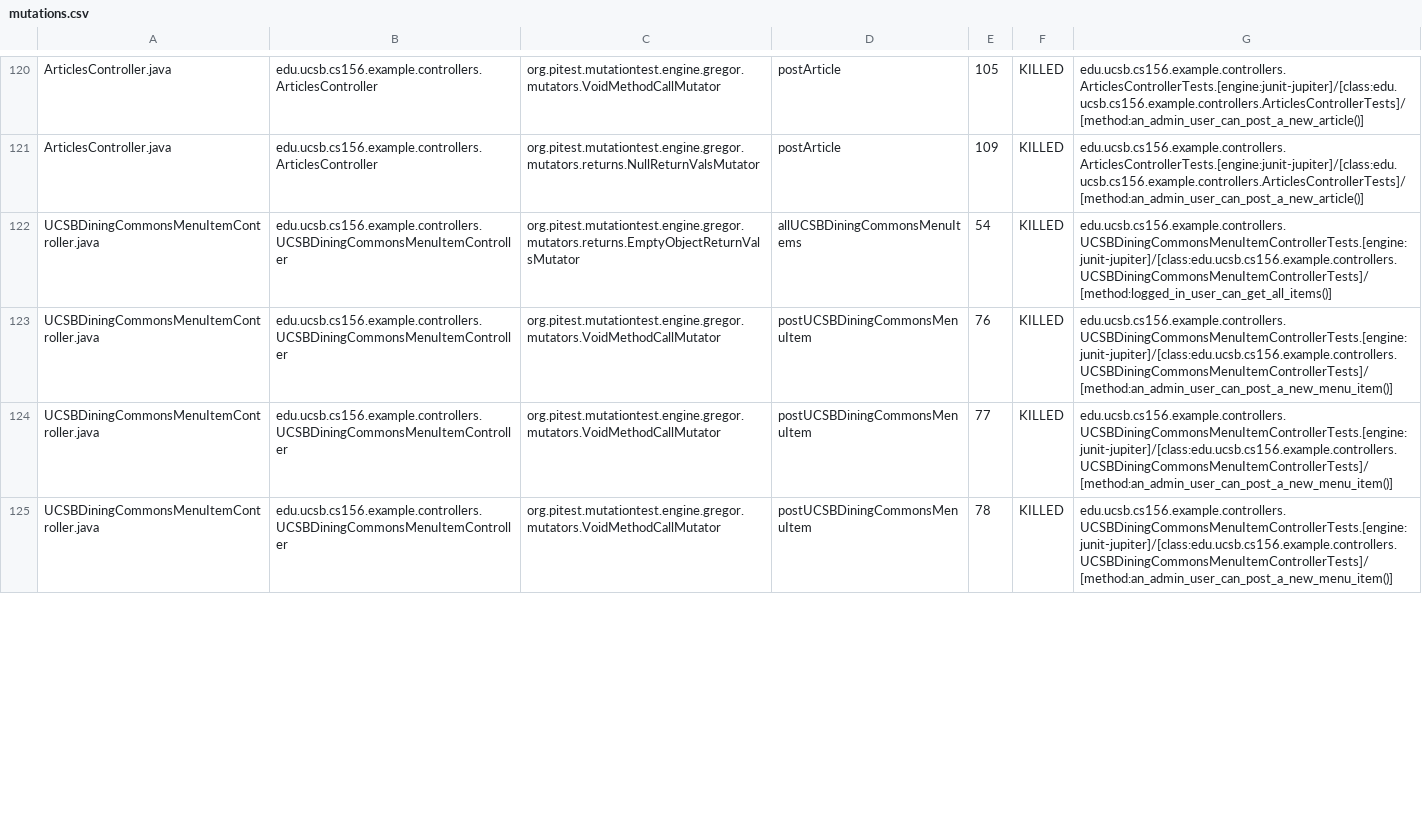
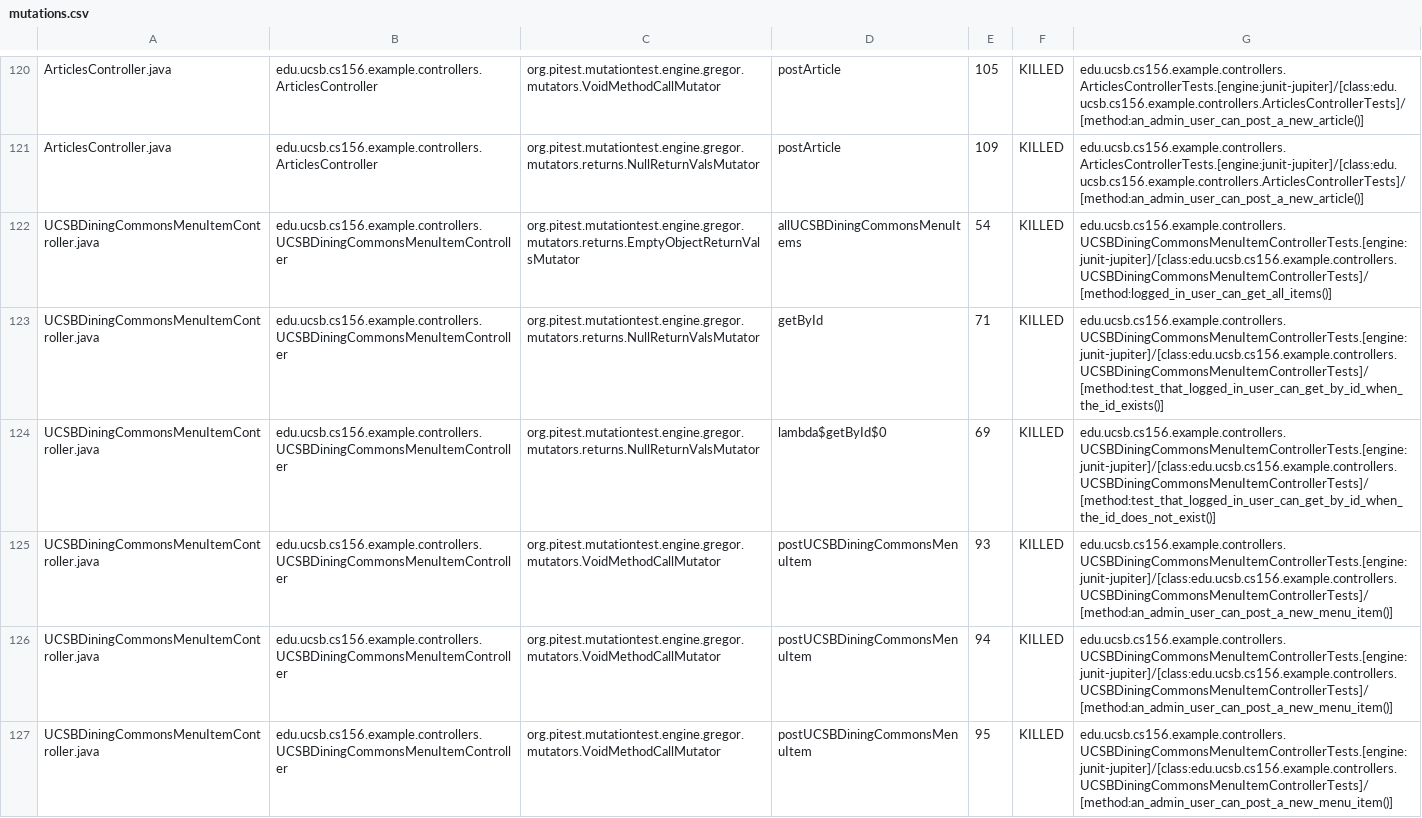
Before and after one commit to ucsb-cs156-f24/team01-f24-07, a CSV file: pitest/mutations.csv, drawn as a sheet; only a part is shown, gaps mark what is left out; the diff covers the shown part only.

Commit message:
Deploying to gh-pages from @ ucsb-cs156-f24/team01-f24-07@e3c75e3c2d9b3705b270aabe2638adc4e0b63370 🚀

```diff
--- a/pitest/mutations.csv
+++ b/pitest/mutations.csv
@@ -122,4 +122,6 @@ ArticlesController.java,edu.ucsb.cs156.example.controllers.ArticlesController,or
 UCSBDiningCommonsMenuItemController.java,edu.ucsb.cs156.example.controllers.UCSBDiningCommonsMenuItemController,org.pitest.mutationtest.engine.gregor.mutators.returns.EmptyObjectReturnValsMutator,allUCSBDiningCommonsMenuItems,54,KILLED,edu.ucsb.cs156.example.controllers.UCSBDiningCommonsMenuItemControllerTests.[engine:junit-jupiter]/[class:edu.ucsb.cs156.example.controllers.UCSBDiningCommonsMenuItemControllerTests]/[method:logged_in_user_can_get_all_items()]
-UCSBDiningCommonsMenuItemController.java,edu.ucsb.cs156.example.controllers.UCSBDiningCommonsMenuItemController,org.pitest.mutationtest.engine.gregor.mutators.VoidMethodCallMutator,postUCSBDiningCommonsMenuItem,76,KILLED,edu.ucsb.cs156.example.controllers.UCSBDiningCommonsMenuItemControllerTests.[engine:junit-jupiter]/[class:edu.ucsb.cs156.example.controllers.UCSBDiningCommonsMenuItemControllerTests]/[method:an_admin_user_can_post_a_new_menu_item()]
-UCSBDiningCommonsMenuItemController.java,edu.ucsb.cs156.example.controllers.UCSBDiningCommonsMenuItemController,org.pitest.mutationtest.engine.gregor.mutators.VoidMethodCallMutator,postUCSBDiningCommonsMenuItem,77,KILLED,edu.ucsb.cs156.example.controllers.UCSBDiningCommonsMenuItemControllerTests.[engine:junit-jupiter]/[class:edu.ucsb.cs156.example.controllers.UCSBDiningCommonsMenuItemControllerTests]/[method:an_admin_user_can_post_a_new_menu_item()]
-UCSBDiningCommonsMenuItemController.java,edu.ucsb.cs156.example.controllers.UCSBDiningCommonsMenuItemController,org.pitest.mutationtest.engine.gregor.mutators.VoidMethodCallMutator,postUCSBDiningCommonsMenuItem,78,KILLED,edu.ucsb.cs156.example.controllers.UCSBDiningCommonsMenuItemControllerTests.[engine:junit-jupiter]/[class:edu.ucsb.cs156.example.controllers.UCSBDiningCommonsMenuItemControllerTests]/[method:an_admin_user_can_post_a_new_menu_item()]
+UCSBDiningCommonsMenuItemController.java,edu.ucsb.cs156.example.controllers.UCSBDiningCommonsMenuItemController,org.pitest.mutationtest.engine.gregor.mutators.returns.NullReturnValsMutator,getById,71,KILLED,edu.ucsb.cs156.example.controllers.UCSBDiningCommonsMenuItemControllerTests.[engine:junit-jupiter]/[class:edu.ucsb.cs156.example.controllers.UCSBDiningCommonsMenuItemControllerTests]/[method:test_that_logged_in_user_can_get_by_id_when_the_id_exists()]
+UCSBDiningCommonsMenuItemController.java,edu.ucsb.cs156.example.controllers.UCSBDiningCommonsMenuItemController,org.pitest.mutationtest.engine.gregor.mutators.returns.NullReturnValsMutator,lambda$getById$0,69,KILLED,edu.ucsb.cs156.example.controllers.UCSBDiningCommonsMenuItemControllerTests.[engine:junit-jupiter]/[class:edu.ucsb.cs156.example.controllers.UCSBDiningCommonsMenuItemControllerTests]/[method:test_that_logged_in_user_can_get_by_id_when_the_id_does_not_exist()]
+UCSBDiningCommonsMenuItemController.java,edu.ucsb.cs156.example.controllers.UCSBDiningCommonsMenuItemController,org.pitest.mutationtest.engine.gregor.mutators.VoidMethodCallMutator,postUCSBDiningCommonsMenuItem,93,KILLED,edu.ucsb.cs156.example.controllers.UCSBDiningCommonsMenuItemControllerTests.[engine:junit-jupiter]/[class:edu.ucsb.cs156.example.controllers.UCSBDiningCommonsMenuItemControllerTests]/[method:an_admin_user_can_post_a_new_menu_item()]
+UCSBDiningCommonsMenuItemController.java,edu.ucsb.cs156.example.controllers.UCSBDiningCommonsMenuItemController,org.pitest.mutationtest.engine.gregor.mutators.VoidMethodCallMutator,postUCSBDiningCommonsMenuItem,94,KILLED,edu.ucsb.cs156.example.controllers.UCSBDiningCommonsMenuItemControllerTests.[engine:junit-jupiter]/[class:edu.ucsb.cs156.example.controllers.UCSBDiningCommonsMenuItemControllerTests]/[method:an_admin_user_can_post_a_new_menu_item()]
+UCSBDiningCommonsMenuItemController.java,edu.ucsb.cs156.example.controllers.UCSBDiningCommonsMenuItemController,org.pitest.mutationtest.engine.gregor.mutators.VoidMethodCallMutator,postUCSBDiningCommonsMenuItem,95,KILLED,edu.ucsb.cs156.example.controllers.UCSBDiningCommonsMenuItemControllerTests.[engine:junit-jupiter]/[class:edu.ucsb.cs156.example.controllers.UCSBDiningCommonsMenuItemControllerTests]/[method:an_admin_user_can_post_a_new_menu_item()]
```
Also changed, not shown: 2 edited cells elsewhere in this file, 18 other files.
